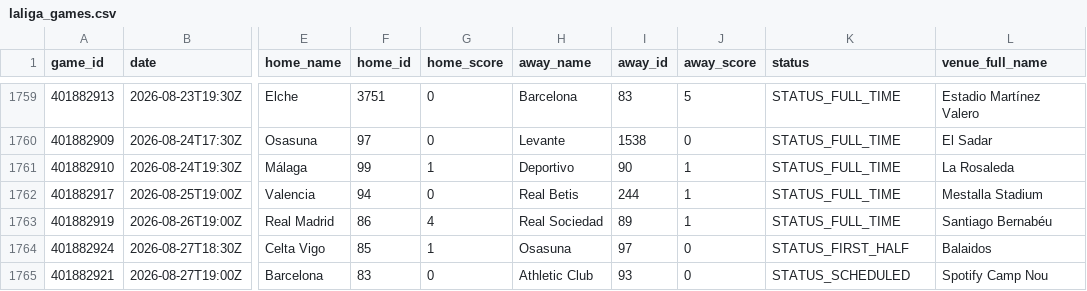
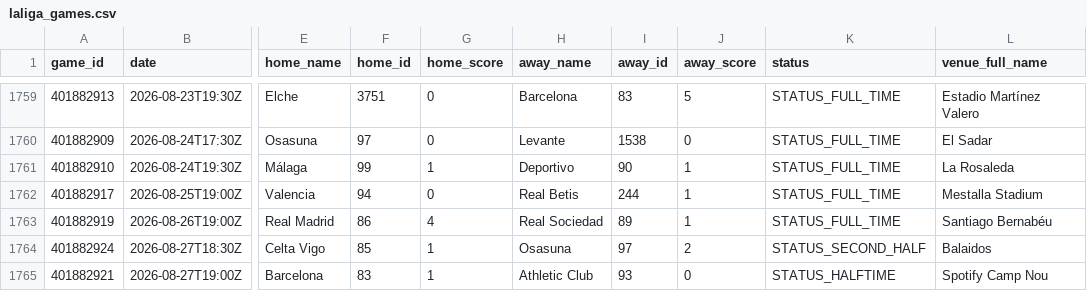
Before and after one commit to LucaMawyin/slop-watch, a CSV file: python/data/raw/laliga_games.csv, drawn as a sheet; only a part is shown, gaps mark what is left out; the diff names each change by its address in the sheet, - before the commit and + after, or states it on an @@ line.

```diff
--- a/python/data/raw/laliga_games.csv
+++ b/python/data/raw/laliga_games.csv
-J1764 (away_score): 0
+J1764 (away_score): 2
-K1764 (status): STATUS_FIRST_HALF
+K1764 (status): STATUS_SECOND_HALF
-G1765 (home_score): 0
+G1765 (home_score): 1
-K1765 (status): STATUS_SCHEDULED
+K1765 (status): STATUS_HALFTIME
```
Also changed, not shown: 4 other files.
